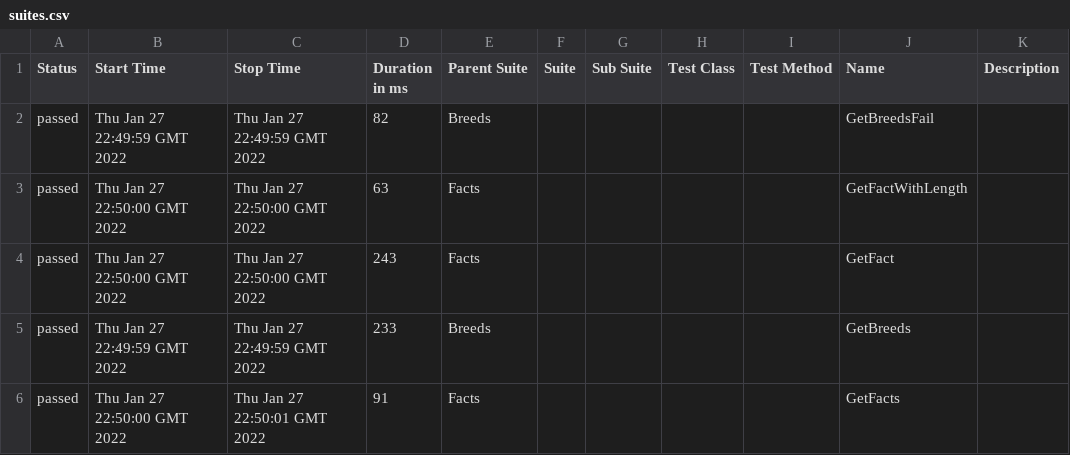
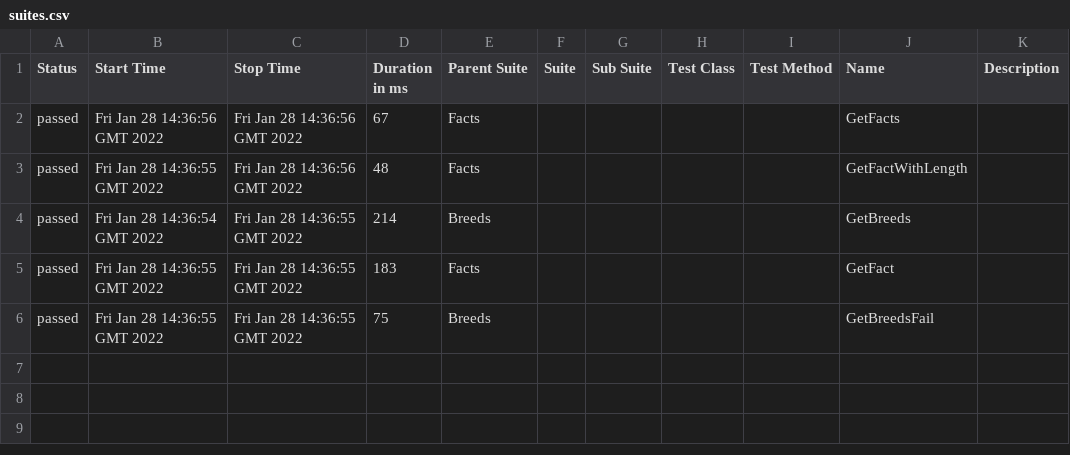
Before and after one commit to jaimeHBarriga/PostmanTest, a CSV file: 6/data/suites.csv, drawn as a sheet.

```diff
--- a/6/data/suites.csv
+++ b/6/data/suites.csv
@@ -1,6 +1,6 @@
 "Status","Start Time","Stop Time","Duration in ms","Parent Suite","Suite","Sub Suite","Test Class","Test Method","Name","Description"
-"passed","Thu Jan 27 22:49:59 GMT 2022","Thu Jan 27 22:49:59 GMT 2022","82","Breeds","","","","","GetBreedsFail",""
-"passed","Thu Jan 27 22:50:00 GMT 2022","Thu Jan 27 22:50:00 GMT 2022","63","Facts","","","","","GetFactWithLength",""
-"passed","Thu Jan 27 22:50:00 GMT 2022","Thu Jan 27 22:50:00 GMT 2022","243","Facts","","","","","GetFact",""
-"passed","Thu Jan 27 22:49:59 GMT 2022","Thu Jan 27 22:49:59 GMT 2022","233","Breeds","","","","","GetBreeds",""
-"passed","Thu Jan 27 22:50:00 GMT 2022","Thu Jan 27 22:50:01 GMT 2022","91","Facts","","","","","GetFacts",""
+"passed","Fri Jan 28 14:36:56 GMT 2022","Fri Jan 28 14:36:56 GMT 2022","67","Facts","","","","","GetFacts",""
+"passed","Fri Jan 28 14:36:55 GMT 2022","Fri Jan 28 14:36:56 GMT 2022","48","Facts","","","","","GetFactWithLength",""
+"passed","Fri Jan 28 14:36:54 GMT 2022","Fri Jan 28 14:36:55 GMT 2022","214","Breeds","","","","","GetBreeds",""
+"passed","Fri Jan 28 14:36:55 GMT 2022","Fri Jan 28 14:36:55 GMT 2022","183","Facts","","","","","GetFact",""
+"passed","Fri Jan 28 14:36:55 GMT 2022","Fri Jan 28 14:36:55 GMT 2022","75","Breeds","","","","","GetBreedsFail",""
```
Also changed, not shown: 42 other files.
